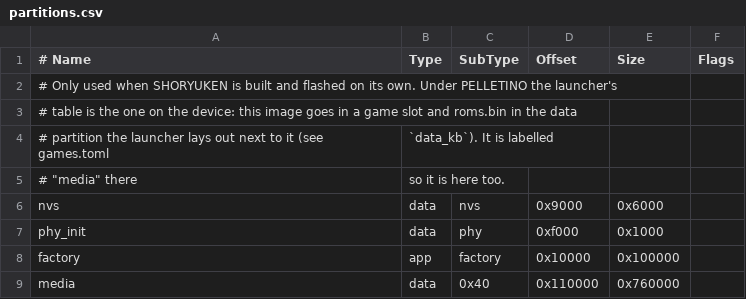
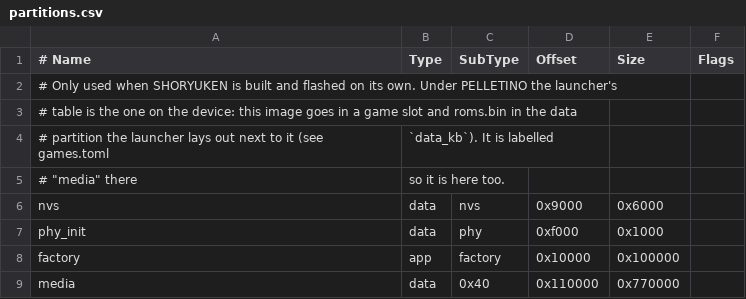
Before and after one commit to aedile/PELLETINO, a CSV file: games/SHORYUKEN/partitions.csv, drawn as a sheet.

```diff
--- a/games/SHORYUKEN/partitions.csv
+++ b/games/SHORYUKEN/partitions.csv
@@ -8,2 +8,2 @@ phy_init, data, phy,     0xf000,    0x1000,
 factory,  app,  factory, 0x10000,   0x100000,
-media,    data, 0x40,    0x110000,  0x760000,
+media,    data, 0x40,    0x110000,  0x770000,
```
Also changed, not shown: 27 other files.
